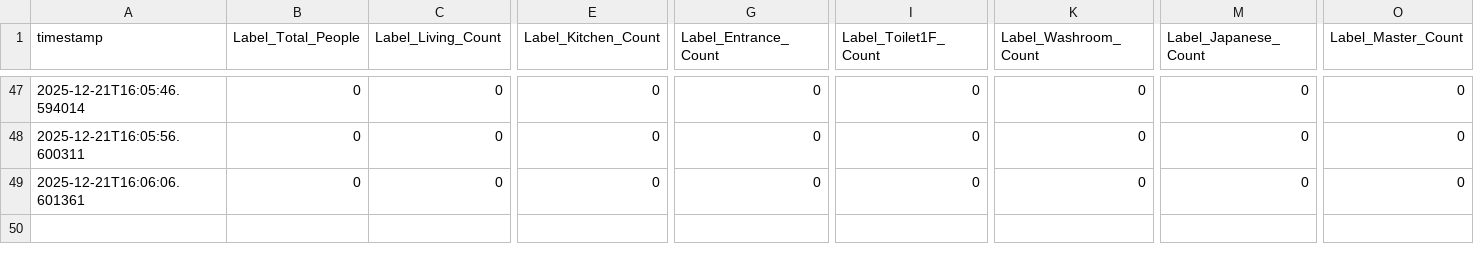
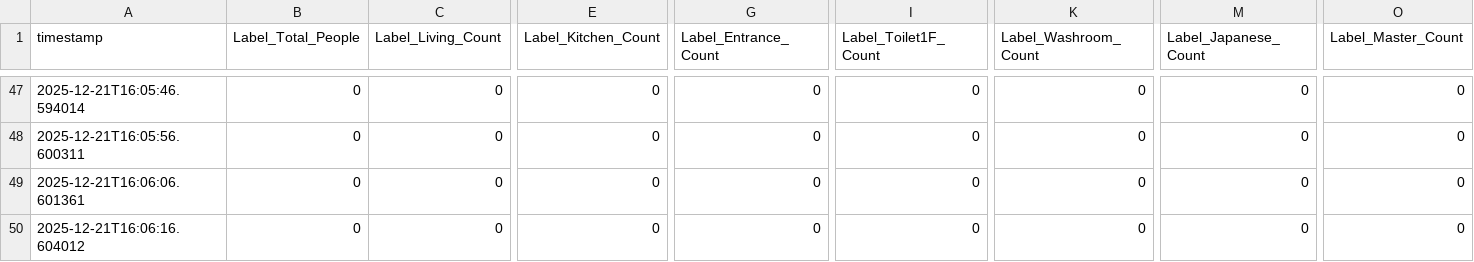
Before and after one commit to Yuto-Kishi/ECHONET-Lite, a CSV file: smart-home-dashboard/smart_home_1221.csv, drawn as a sheet; only a part is shown, gaps mark what is left out; rows hold the shown columns only; the diff names each change by its address in the sheet, - before the commit and + after, or states it on an @@ line.

```diff
--- a/smart-home-dashboard/smart_home_1221.csv
+++ b/smart-home-dashboard/smart_home_1221.csv
+row 50: 2025-12-21T16:06:16.604012 | 0 | 0 | 0 | 0 | 0 | 0 | 0 | 0
```
